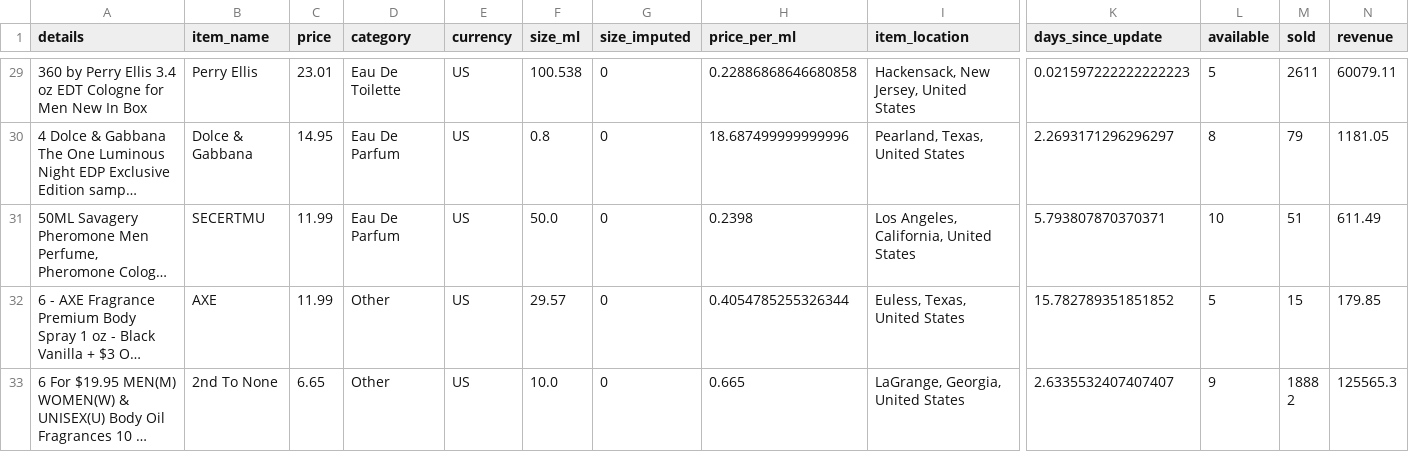
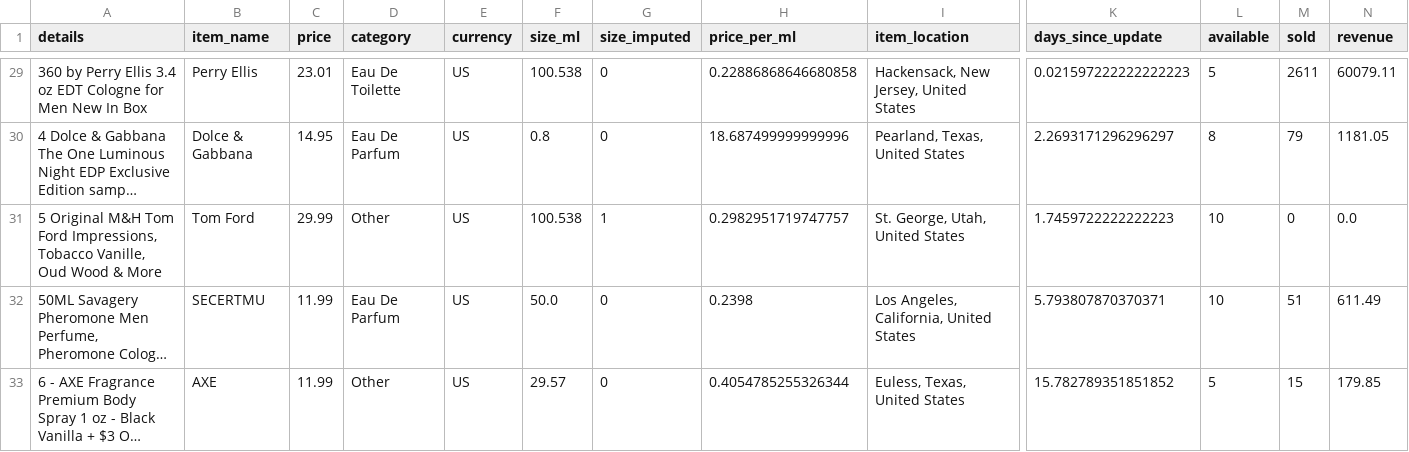
Before and after one commit to Mimi97-aqua/msc_projects, a CSV file: com7022/cleaned_data/sales_data_cleaned.csv, drawn as a sheet; only a part is shown, gaps mark what is left out; the shorter side is filled out with more unchanged rows; long unchanged cells end in …; rows hold the shown columns only; the diff covers the shown part only; the diff names each change by its address in the sheet, - before the commit and + after, or states it on an @@ line.

Commit message:
feat: Display outlier rows after log transform for each column

```diff
--- a/com7022/cleaned_data/sales_data_cleaned.csv
+++ b/com7022/cleaned_data/sales_data_cleaned.csv
+row 31: 5 Original M&H Tom Ford Impressions, Tobacco Vanille, Oud Wood & More | Tom Ford | 29.99 | Other | US | 100.538 | 1 | 0.2982951719747757 | St. George, Utah, United States | 1.7459722222222223 | 10 | 0 | 0.0
```
Also changed, not shown: 5 added rows elsewhere in this file, com7022/cleaned_data/feature_matrix.csv, 1 other file.
